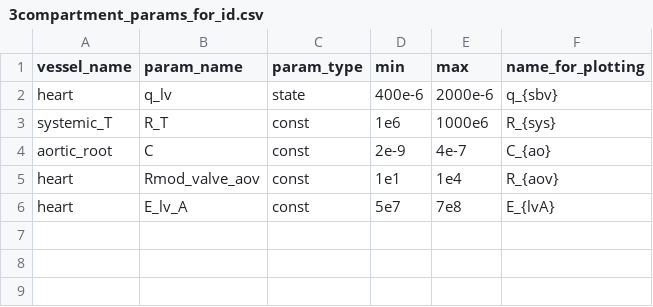
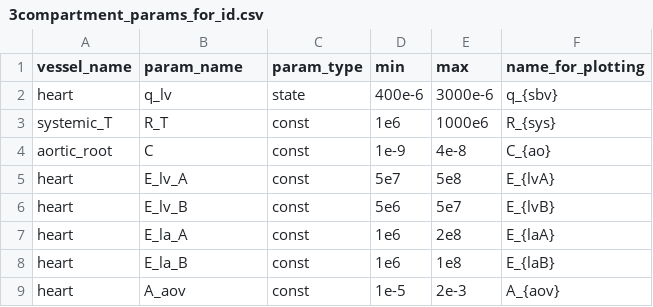
Before and after one commit to FinbarArgus/circulatory_autogen, a CSV file: resources/3compartment_params_for_id.csv, drawn as a sheet; removed rows and columns are numbered as before the commit, all else as after; the diff names each change by its address in the sheet, - before the commit and + after, or states it on an @@ line.

```diff
--- a/resources/3compartment_params_for_id.csv
+++ b/resources/3compartment_params_for_id.csv
-E2 (max): 2000e-6
+E2 (max): 3000e-6
-D4 (min): 2e-9
+D4 (min): 1e-9
-E4 (max): 4e-7
+E4 (max): 4e-8
-row 5: heart | Rmod_valve_aov | const | 1e1 | 1e4 | R_{aov}
-E5 (max): 7e8
+E5 (max): 5e8
+row 6: heart | E_lv_B | const | 5e6 | 5e7 | E_{lvB}
+row 7: heart | E_la_A | const | 1e6 | 2e8 | E_{laA}
+row 8: heart | E_la_B | const | 1e6 | 1e8 | E_{laB}
+row 9: heart | A_aov | const | 1e-5 | 2e-3 | A_{aov}
```
Also changed, not shown: resources/3compartment_parameters.csv, 7 other files.
